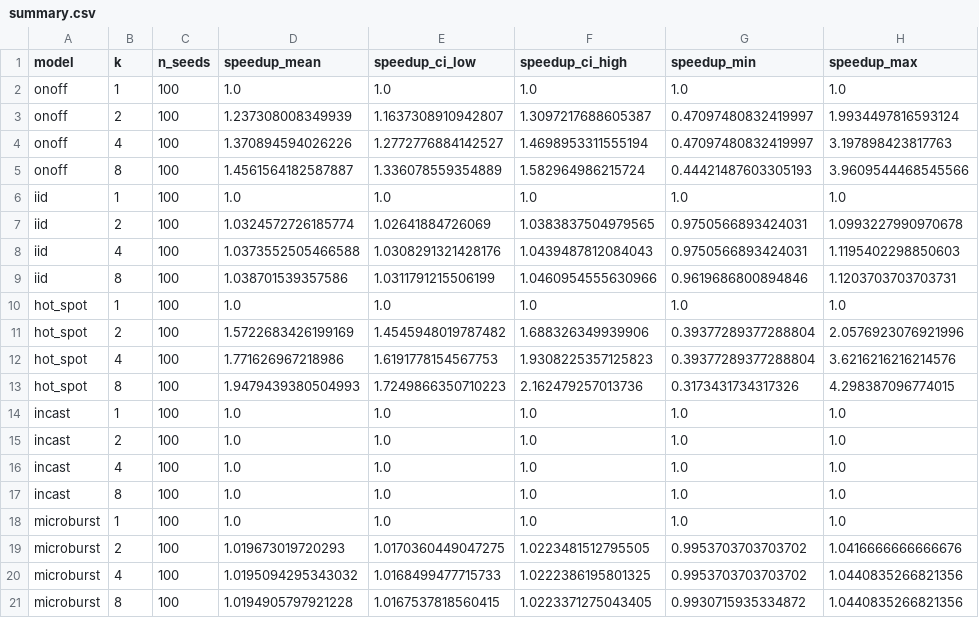
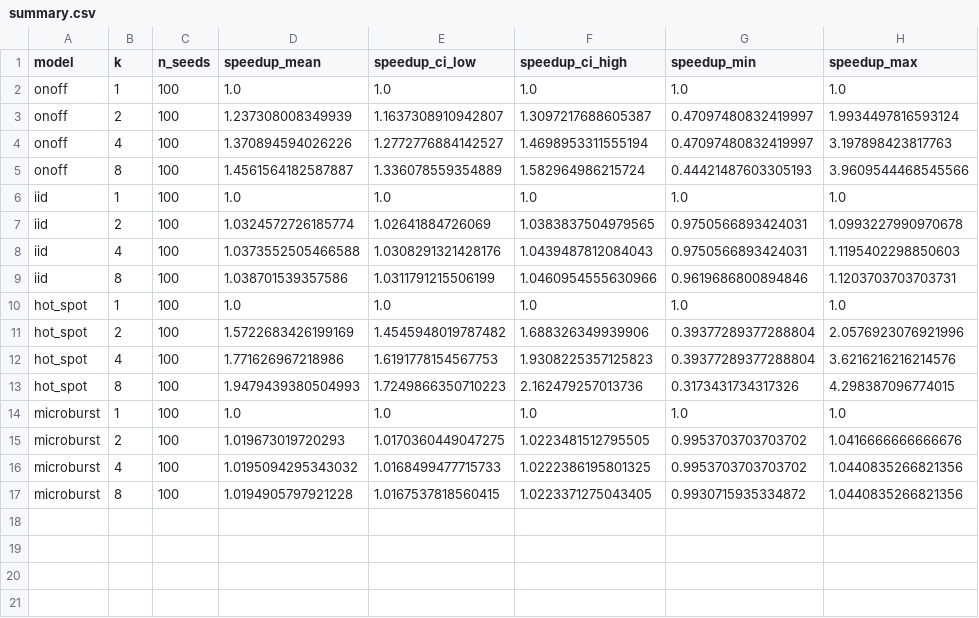
Before and after one commit to mcluizelli/ring-simulator, a CSV file: results/v6.1_congestion_models_2026-06-17/summary.csv, drawn as a sheet.

Commit message:
Add topology sweep & fat-tree oversub support
Add a parallel topology sweep (experiments/run_topology_sweep.py) and results (results/v9.0_topology_2026-06-17). Extend FatTree in sim.py with n_tiers (2/3) and oversub parameters, implement 2-tier leaf-spine builder, Option-B oversubscription (capacity-only) while preserving ECMP paths, and add corresponding routing/layer logic. Add validation/validate_topology.py to guard topology properties and sim-vs-theory checks. Remove/incorporate 'incast' references from congestion experiments/validation and update experiment text and summary files. Misc: updated results and figures to match the new topology experiments.

```diff
--- a/results/v6.1_congestion_models_2026-06-17/summary.csv
+++ b/results/v6.1_congestion_models_2026-06-17/summary.csv
@@ -13,6 +13,2 @@ hot_spot,4,100,1.771626967218986,1.6191778154567753,1.9308225357125823,0.3937728
 hot_spot,8,100,1.9479439380504993,1.7249866350710223,2.162479257013736,0.3173431734317326,4.298387096774015
-incast,1,100,1.0,1.0,1.0,1.0,1.0
-incast,2,100,1.0,1.0,1.0,1.0,1.0
-incast,4,100,1.0,1.0,1.0,1.0,1.0
-incast,8,100,1.0,1.0,1.0,1.0,1.0
 microburst,1,100,1.0,1.0,1.0,1.0,1.0
```
Also changed, not shown: 9 other files.
